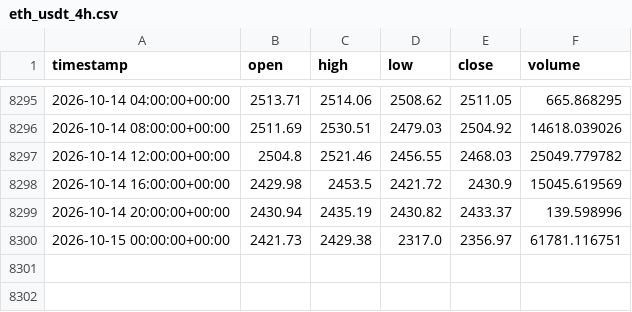
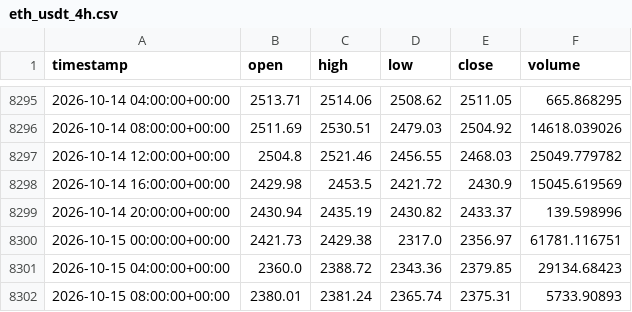
Before and after one commit to cheah505-cyber/crypto-strategy-pack, a CSV file: data/eth_usdt_4h.csv, drawn as a sheet; only a part is shown, gaps mark what is left out; the diff names each change by its address in the sheet, - before the commit and + after, or states it on an @@ line.

```diff
--- a/data/eth_usdt_4h.csv
+++ b/data/eth_usdt_4h.csv
+row 8301: 2026-10-15 04:00:00+00:00 | 2360.0 | 2388.72 | 2343.36 | 2379.85 | 29134.68423
+row 8302: 2026-10-15 08:00:00+00:00 | 2380.01 | 2381.24 | 2365.74 | 2375.31 | 5733.90893
```
Also changed, not shown: paper_trade/equity.csv, 1 other file.
